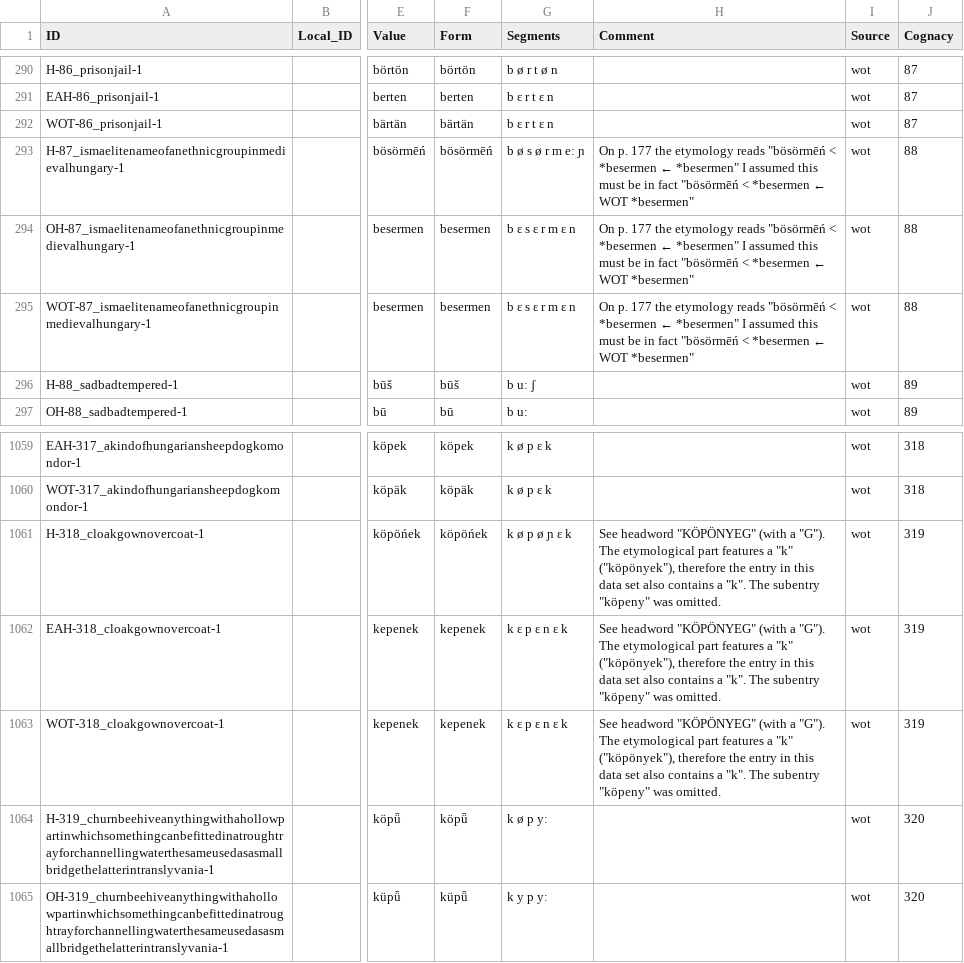
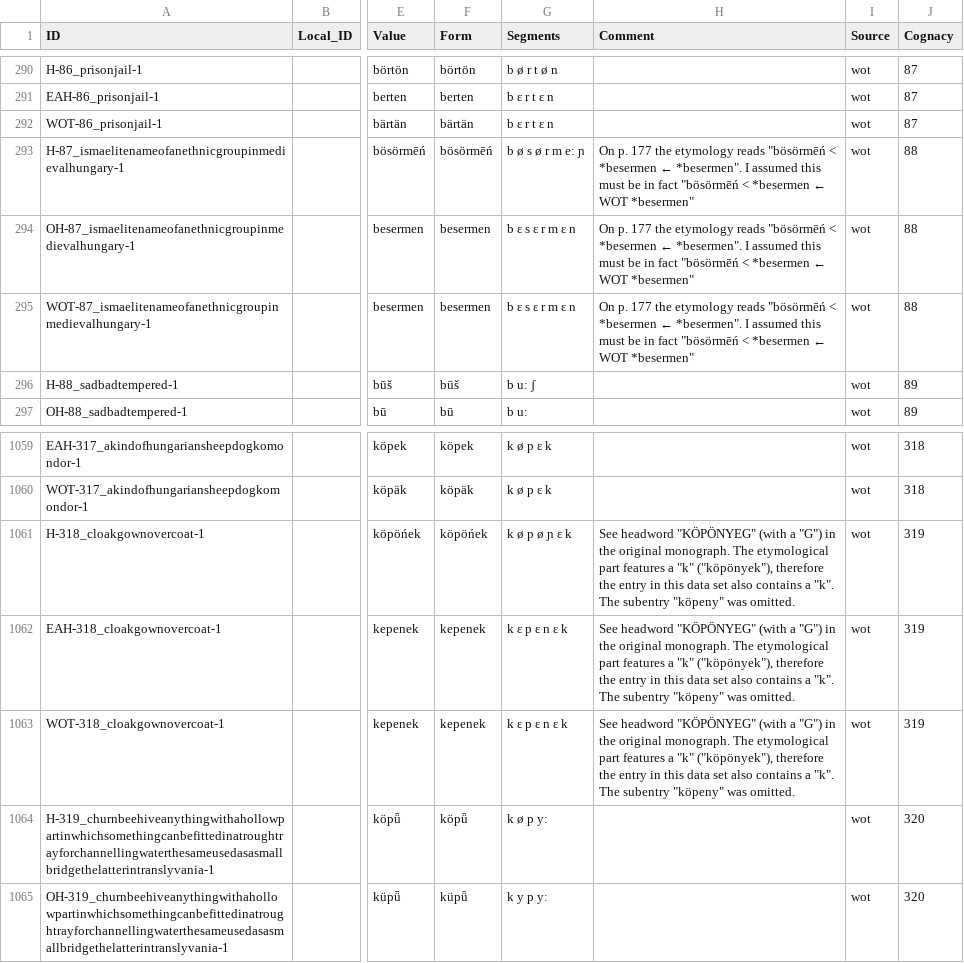
Before and after one commit to LoanpyDataHub/ronataswestoldturkic, a CSV file: cldf/forms.csv, drawn as a sheet; only a part is shown, gaps mark what is left out; the diff names each change by its address in the sheet, - before the commit and + after, or states it on an @@ line.

```diff
--- a/cldf/forms.csv
+++ b/cldf/forms.csv
-H293:H295 (Comment): …*besermen ← *besermen" I assumed…
+H293:H295 (Comment): …*besermen ← *besermen". I assumed…
-H1061:H1063 (Comment): …(with a "G"). The etymological…
+H1061:H1063 (Comment): …(with a "G") in the original monograph. The etymological…
```
Also changed, not shown: etc/comments.tsv, 5 other files.
